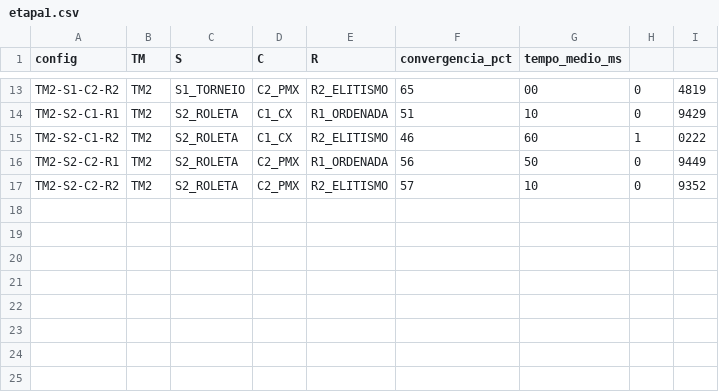
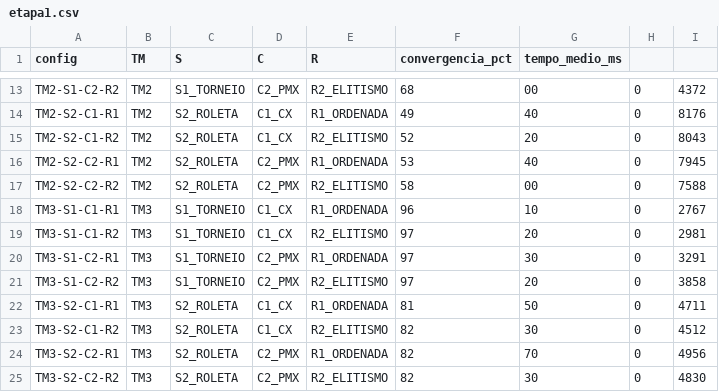
Before and after one commit to ViniciusLimaCarvalho/Trabalho01InteligenciaComputacional, a CSV file: etapa1/resultados/etapa1.csv, drawn as a sheet; only a part is shown, gaps mark what is left out; the diff covers the shown part only; the diff names each change by its address in the sheet, - before the commit and + after, or states it on an @@ line.

```diff
--- a/etapa1/resultados/etapa1.csv
+++ b/etapa1/resultados/etapa1.csv
-F13 (convergencia_pct): 65
+F13 (convergencia_pct): 68
-I13: 4819
+I13: 4372
-F14 (convergencia_pct): 51
+F14 (convergencia_pct): 49
-G14 (tempo_medio_ms): 10
+G14 (tempo_medio_ms): 40
-I14: 9429
+I14: 8176
-F15 (convergencia_pct): 46
+F15 (convergencia_pct): 52
-G15 (tempo_medio_ms): 60
+G15 (tempo_medio_ms): 20
-H15: 1
+H15: 0
-I15: 0222
+I15: 8043
-F16 (convergencia_pct): 56
+F16 (convergencia_pct): 53
-G16 (tempo_medio_ms): 50
+G16 (tempo_medio_ms): 40
-I16: 9449
+I16: 7945
-F17 (convergencia_pct): 57
+F17 (convergencia_pct): 58
-G17 (tempo_medio_ms): 10
+G17 (tempo_medio_ms): 00
-I17: 9352
+I17: 7588
+row 18: TM3-S1-C1-R1 | TM3 | S1_TORNEIO | C1_CX | R1_ORDENADA | 96 | 10 | 0 | 2767
+row 19: TM3-S1-C1-R2 | TM3 | S1_TORNEIO | C1_CX | R2_ELITISMO | 97 | 20 | 0 | 2981
+row 20: TM3-S1-C2-R1 | TM3 | S1_TORNEIO | C2_PMX | R1_ORDENADA | 97 | 30 | 0 | 3291
+row 21: TM3-S1-C2-R2 | TM3 | S1_TORNEIO | C2_PMX | R2_ELITISMO | 97 | 20 | 0 | 3858
+row 22: TM3-S2-C1-R1 | TM3 | S2_ROLETA | C1_CX | R1_ORDENADA | 81 | 50 | 0 | 4711
+row 23: TM3-S2-C1-R2 | TM3 | S2_ROLETA | C1_CX | R2_ELITISMO | 82 | 30 | 0 | 4512
+row 24: TM3-S2-C2-R1 | TM3 | S2_ROLETA | C2_PMX | R1_ORDENADA | 82 | 70 | 0 | 4956
+row 25: TM3-S2-C2-R2 | TM3 | S2_ROLETA | C2_PMX | R2_ELITISMO | 82 | 30 | 0 | 4830
```
Also changed, not shown: 35 edited cells elsewhere in this file, 6 other files.
